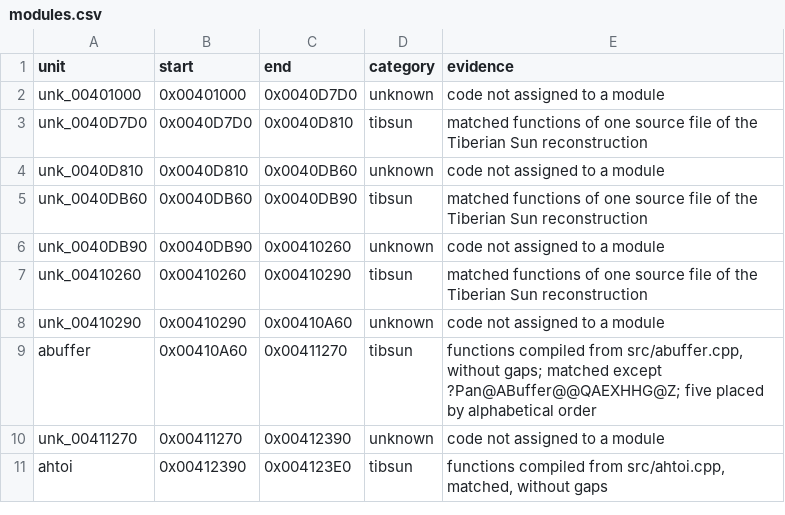
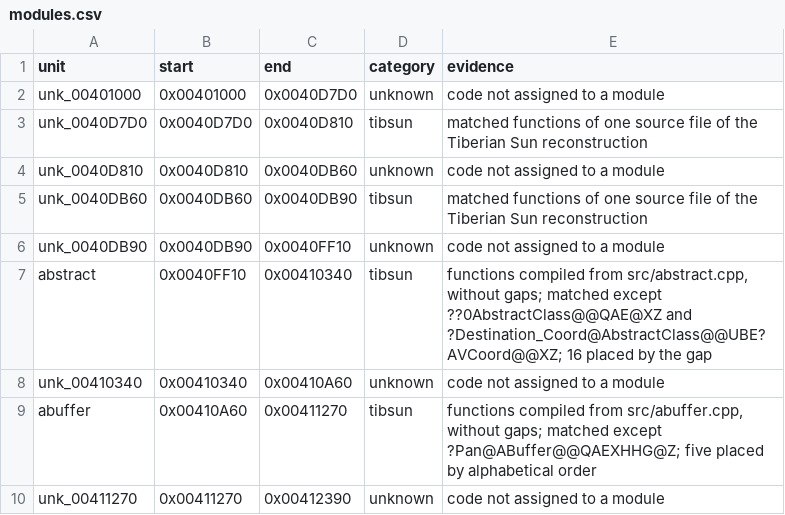
Before and after one commit to mischa85/RedAlert2, a CSV file: config/ra2-1.006/modules.csv, drawn as a sheet; only a part is shown; the shorter side is filled out with more unchanged rows.

```diff
--- a/config/ra2-1.006/modules.csv
+++ b/config/ra2-1.006/modules.csv
@@ -5,5 +5,5 @@ unk_0040D810,0x0040D810,0x0040DB60,unknown,code not assigned to a module
 unk_0040DB60,0x0040DB60,0x0040DB90,tibsun,matched functions of one source file of the Tiberian Sun reconstruction
-unk_0040DB90,0x0040DB90,0x00410260,unknown,code not assigned to a module
-unk_00410260,0x00410260,0x00410290,tibsun,matched functions of one source file of the Tiberian Sun reconstruction
-unk_00410290,0x00410290,0x00410A60,unknown,code not assigned to a module
+unk_0040DB90,0x0040DB90,0x0040FF10,unknown,code not assigned to a module
+abstract,0x0040FF10,0x00410340,tibsun,"functions compiled from src/abstract.cpp, without gaps; matched except ??0AbstractClass@@QAE@XZ and ?Destination_Coord@AbstractClass@@UBE?AVCoord@@XZ; 16 placed by the gap"
+unk_00410340,0x00410340,0x00410A60,unknown,code not assigned to a module
 abuffer,0x00410A60,0x00411270,tibsun,"functions compiled from src/abuffer.cpp, without gaps; matched except ?Pan@ABuffer@@QAEXHHG@Z; five placed by alphabetical order"
```
Also changed, not shown: config/ra2-1.006/functions.csv, config/ra2-1.006/names.csv.
